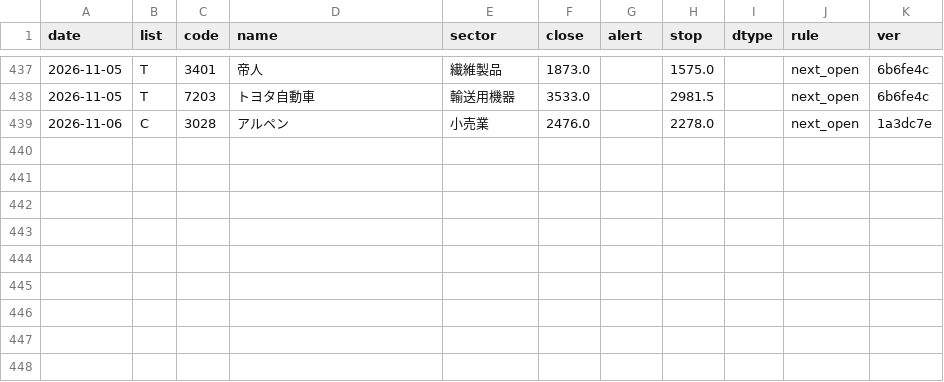
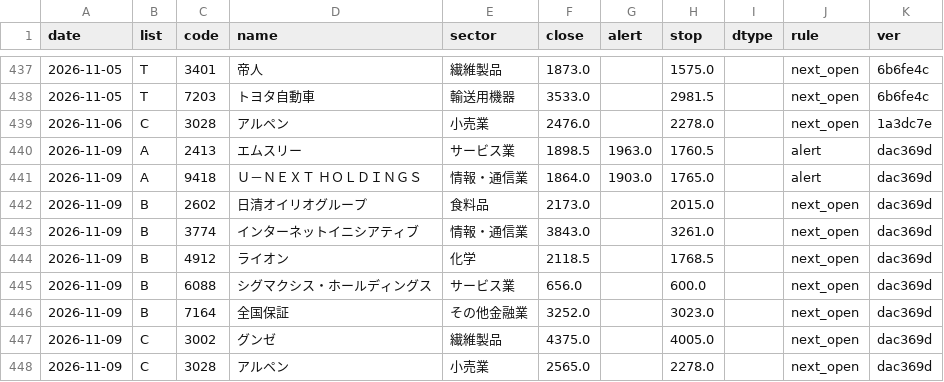
Before and after one commit to eplan4u-dotcom/kabu-screener, a CSV file: data/signals/log.csv, drawn as a sheet; only a part is shown, gaps mark what is left out.

```diff
--- a/data/signals/log.csv
+++ b/data/signals/log.csv
@@ -439 +439,10 @@ date,list,code,name,sector,close,alert,stop,dtype,rule,ver
 2026-11-06,C,3028,アルペン,小売業,2476.0,,2278.0,,next_open,1a3dc7e
+2026-11-09,A,2413,エムスリー,サービス業,1898.5,1963.0,1760.5,,alert,dac369d
+2026-11-09,A,9418,Ｕ－ＮＥＸＴ　ＨＯＬＤＩＮＧＳ,情報・通信業,1864.0,1903.0,1765.0,,alert,dac369d
+2026-11-09,B,2602,日清オイリオグループ,食料品,2173.0,,2015.0,,next_open,dac369d
+2026-11-09,B,3774,インターネットイニシアティブ,情報・通信業,3843.0,,3261.0,,next_open,dac369d
+2026-11-09,B,4912,ライオン,化学,2118.5,,1768.5,,next_open,dac369d
+2026-11-09,B,6088,シグマクシス・ホールディングス,サービス業,656.0,,600.0,,next_open,dac369d
+2026-11-09,B,7164,全国保証,その他金融業,3252.0,,3023.0,,next_open,dac369d
+2026-11-09,C,3002,グンゼ,繊維製品,4375.0,,4005.0,,next_open,dac369d
+2026-11-09,C,3028,アルペン,小売業,2565.0,,2278.0,,next_open,dac369d
```
Also changed, not shown: docs/data/names.csv, docs/track/track.csv, 20 other files.
